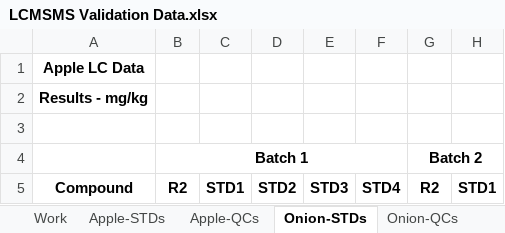
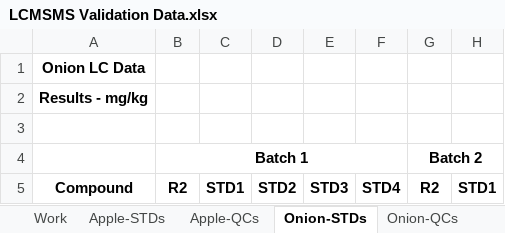
Before and after one commit to LeeKennedy/C6-Pesticide-Validation, an Excel workbook: data/LCMSMS Validation Data.xlsx, sheet Onion-STDs, drawn as a sheet; only a part is shown; values as stored, in another font and other column widths than the file's, no borders; the diff names each change by its address in the sheet, - before the commit and + after, or states it on an @@ line.

```diff
--- a/data/LCMSMS Validation Data.xlsx (sheet Onion-STDs)
+++ b/data/LCMSMS Validation Data.xlsx (sheet Onion-STDs)
-A1: Apple LC Data
+A1: Onion LC Data
```
Also changed, not shown: sheet Avocado-QCs, sheet Spinach-QCs, sheet Strawberry-QCs, sheet Strawberry-STDs, sheet Spinach-STDs, sheet Avocado-STDs, 6 more sheets, data/GCMSMS Validation Data.xlsx, 4 other files.
